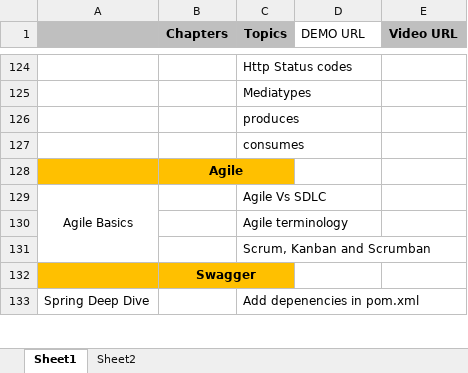
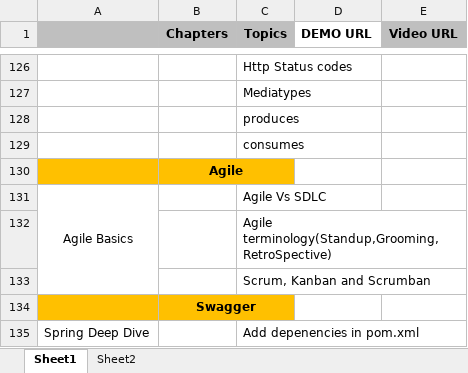
Before and after one commit to narasimhavuppala/trainings, an Excel workbook: Topics.xlsx, sheet Sheet1, drawn as a sheet; only a part is shown, gaps mark what is left out; values as stored, in another font and other column widths than the file's, no borders; addresses are those after the commit; the diff covers the shown part only; the diff names each change by its address in the sheet, - before the commit and + after, or states it on an @@ line.

Commit message:
updated Jenkins Topics.xlsx

```diff
--- a/Topics.xlsx (sheet Sheet1)
+++ b/Topics.xlsx (sheet Sheet1)
-D1 bold: off
+D1 bold: on
-C132 (Topics): Agile terminology
+C132 (Topics): Agile terminology(Standup,Grooming,RetroSpective)
```
Also changed, not shown: 3 added rows, 1 removed row and 4 edited cells elsewhere in this sheet.
